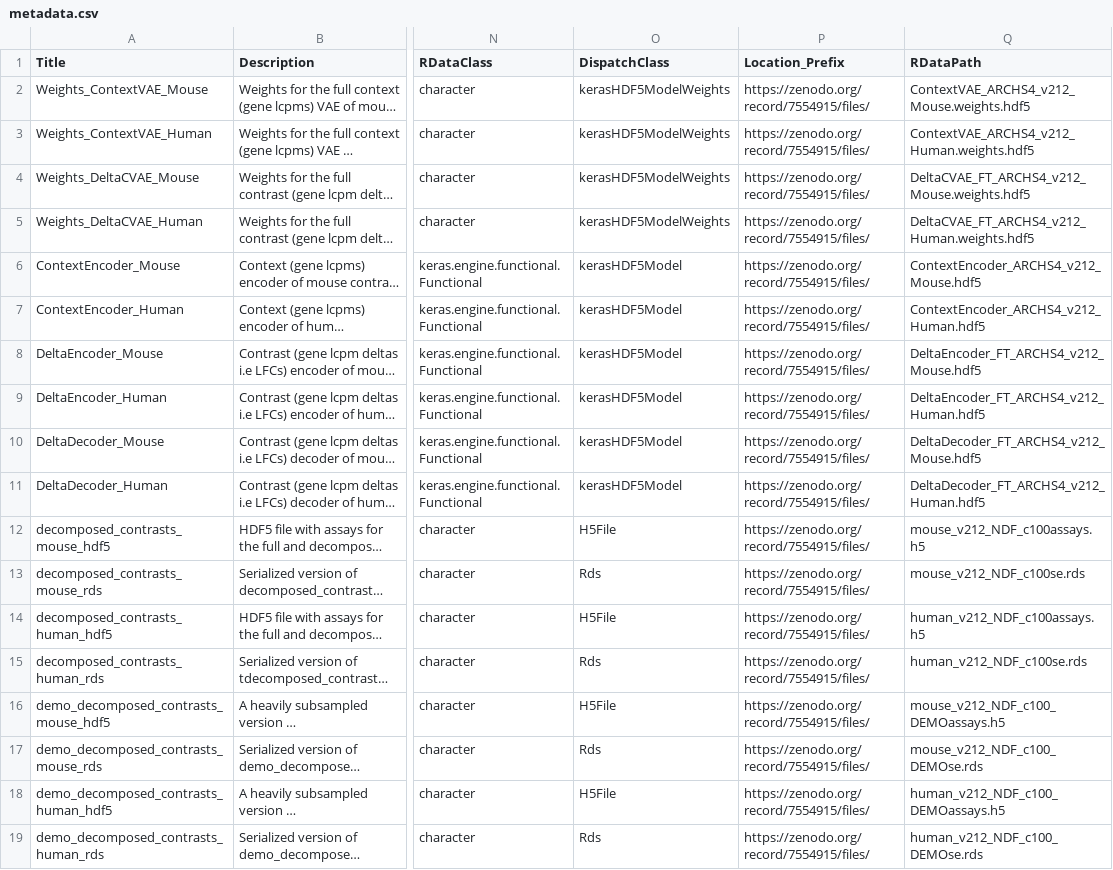
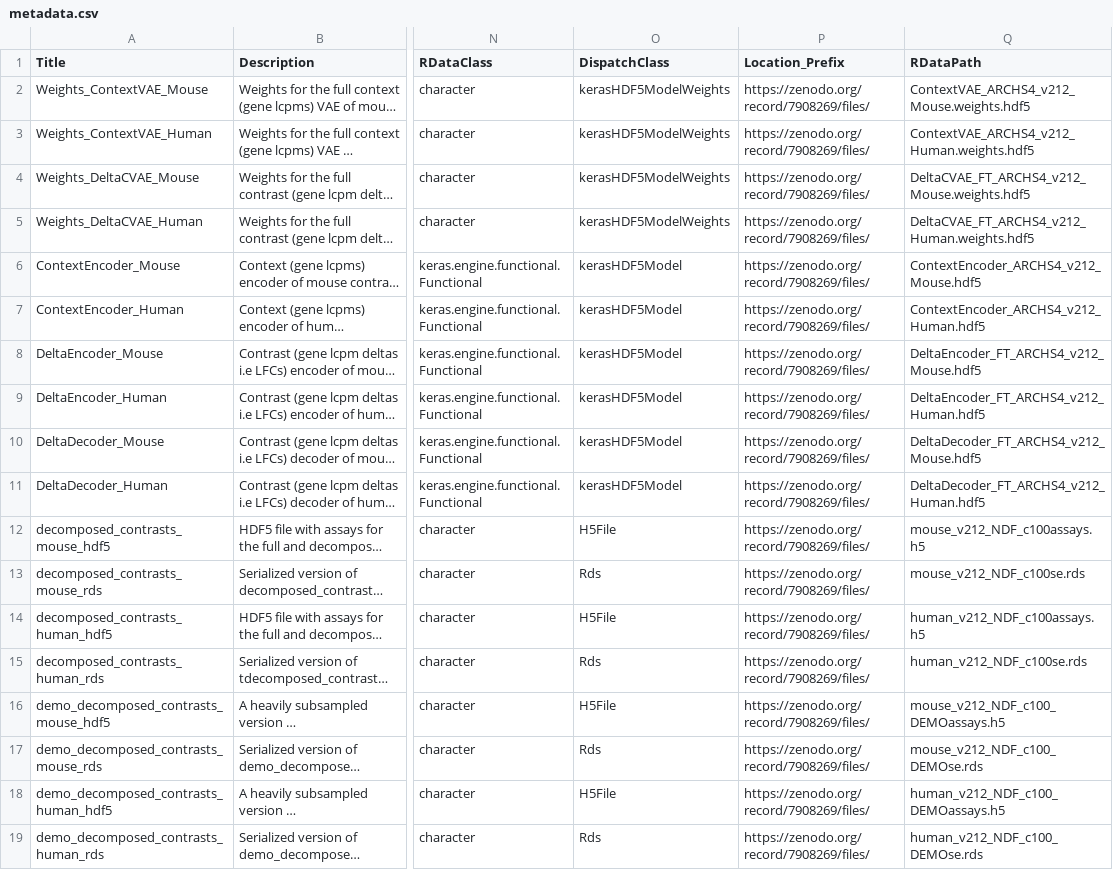
Before and after one commit to bioconductor-source/orthosData, a CSV file: inst/extdata/metadata.csv, drawn as a sheet; only a part is shown, gaps mark what is left out; long unchanged cells end in …; the diff names each change by its address in the sheet, - before the commit and + after, or states it on an @@ line.

Commit message:
Renaming of zenodo download links

```diff
--- a/inst/extdata/metadata.csv
+++ b/inst/extdata/metadata.csv
-P2:P19 (Location_Prefix): https://zenodo.org/record/7554915/files/
+P2:P19 (Location_Prefix): https://zenodo.org/record/7908269/files/
```
Also changed, not shown: 1 other file.
